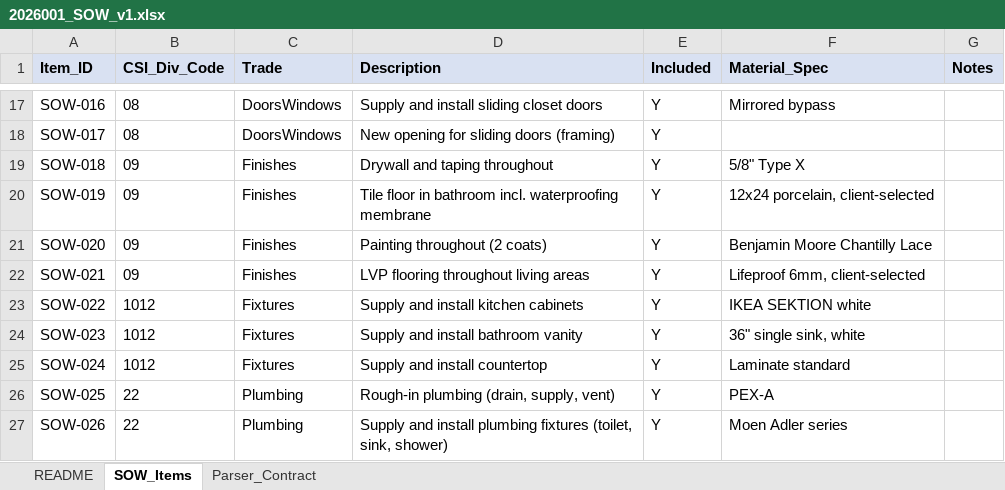
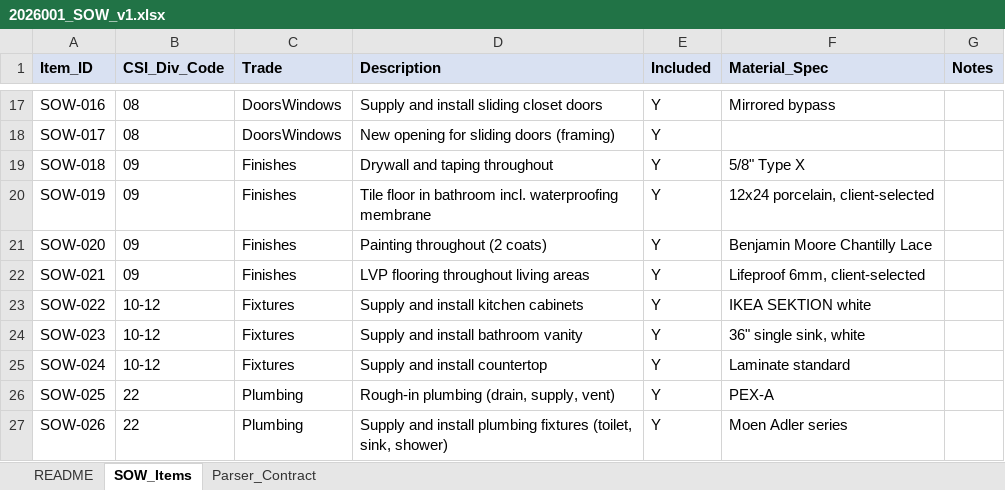
Before and after one commit to Spathi24/ALTAtestNoti1, an Excel workbook: docs/templates/mock_drive/2026001 — Rockland/SOW/2026001_SOW_v1.xlsx, sheet SOW_Items, drawn as a sheet; only a part is shown, gaps mark what is left out; values as stored, in another font and other column widths than the file's, no borders; the diff names each change by its address in the sheet, - before the commit and + after, or states it on an @@ line.

```diff
--- a/docs/templates/mock_drive/2026001 — Rockland/SOW/2026001_SOW_v1.xlsx (sheet SOW_Items)
+++ b/docs/templates/mock_drive/2026001 — Rockland/SOW/2026001_SOW_v1.xlsx (sheet SOW_Items)
-B23:B25 (CSI_Div_Code): 1012
+B23:B25 (CSI_Div_Code): 10-12
```
Also changed, not shown: docs/templates/mock_drive/2026001 — Rockland/JOBCOST/2026001_JOBCOST.xlsx, docs/templates/mock_drive/2026001 — Rockland/POs/2026001-001_PO_22-Plumbing_PlombertInc_awarded.xlsx, 19 other files.
